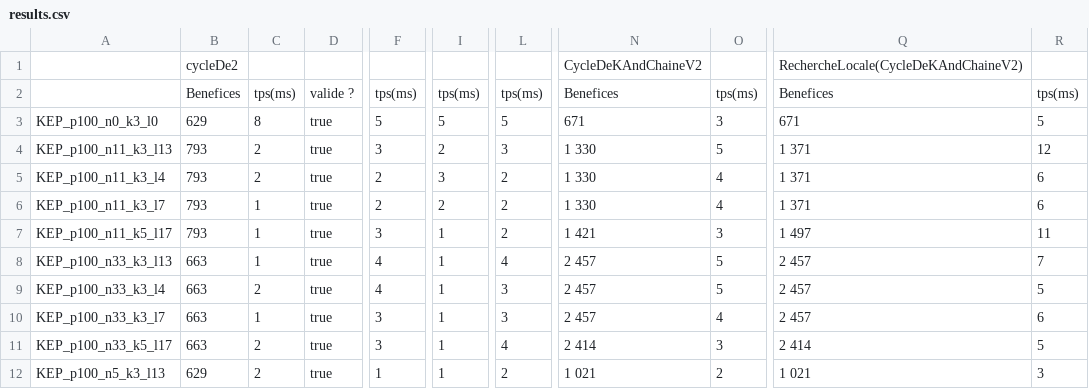
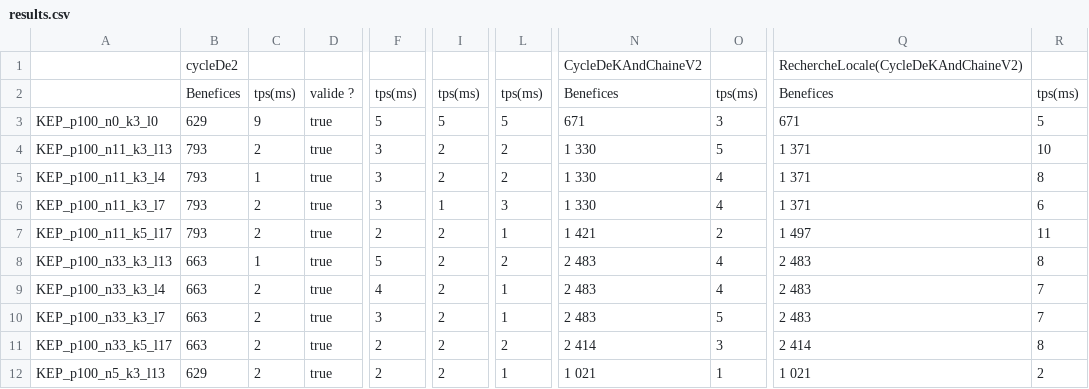
Before and after one commit to ybendris/POO4-KEP, a CSV file: results.csv, drawn as a sheet; only a part is shown, gaps mark what is left out; the diff covers the shown part only; the diff names each change by its address in the sheet, - before the commit and + after, or states it on an @@ line.

```diff
--- a/results.csv
+++ b/results.csv
-C3: 8
+C3: 9
-L4: 3
+L4: 2
-R4: 12
+R4: 10
-C5: 2
+C5: 1
-F5:F6: 2
+F5:F6: 3
-I5: 3
+I5: 2
-R5: 6
+R5: 8
-C6:C7: 1
+C6:C7: 2
-I6: 2
+I6: 1
-L6: 2
+L6: 3
-F7: 3
+F7: 2
-I7:I12: 1
+I7:I12: 2
-L7: 2
+L7: 1
-O7: 3
+O7: 2
-F8: 4
+F8: 5
-L8: 4
+L8: 2
-N8:N10: 2 457
+N8:N10: 2 483
-O8:O9: 5
+O8:O9: 4
-Q8:Q10: 2 457
+Q8:Q10: 2 483
-R8: 7
+R8: 8
-L9:L10: 3
+L9:L10: 1
-R9: 5
+R9: 7
-C10: 1
+C10: 2
-O10: 4
+O10: 5
-R10: 6
+R10: 7
-F11: 3
+F11: 2
-L11: 4
+L11: 2
-R11: 5
+R11: 8
-F12: 1
+F12: 2
-L12: 2
+L12: 1
-O12: 2
+O12: 1
-R12: 3
+R12: 2
```
Also changed, not shown: 111 edited cells elsewhere in this file, 17 other files.
